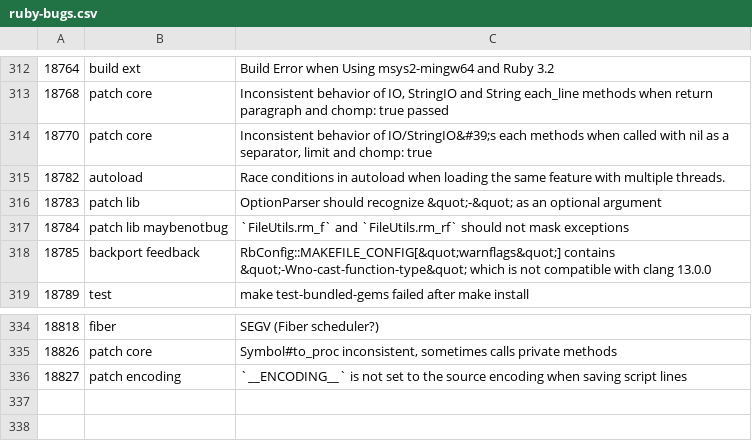
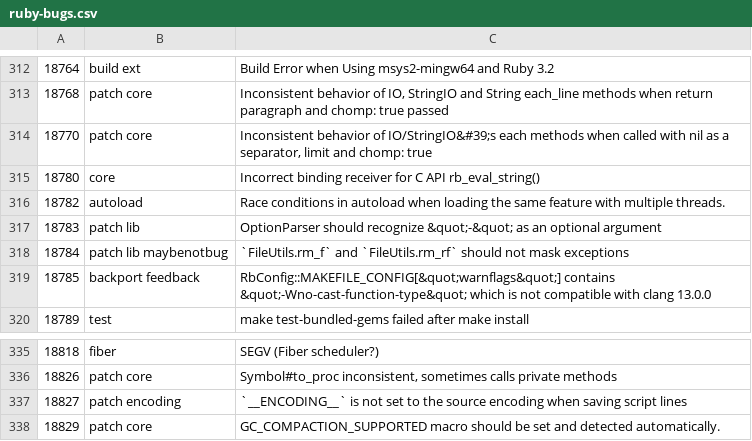
Before and after one commit to andrewdev35/tagged-ruby-bugs, a CSV file: ruby-bugs.csv, drawn as a sheet; only a part is shown, gaps mark what is left out; the diff names each change by its address in the sheet, - before the commit and + after, or states it on an @@ line.

Commit message:
Update Ruby bugs

```diff
--- a/ruby-bugs.csv
+++ b/ruby-bugs.csv
+row 315: 18780 | core | Incorrect binding receiver for C API rb_eval_string()
+row 338: 18829 | patch core | GC_COMPACTION_SUPPORTED macro should be set and detected automatically.
```
